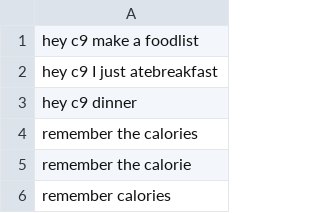
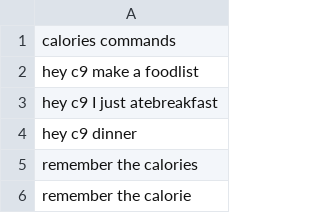
Before and after one commit to PLAZMAMA/command_classification, a CSV file: calories_data.csv, drawn as a sheet; only a part is shown; the shorter side is filled out with more unchanged rows; the diff names each change by its address in the sheet, - before the commit and + after, or states it on an @@ line.

Commit message:
added column name

```diff
--- a/calories_data.csv
+++ b/calories_data.csv
+row 1: calories commands
```
